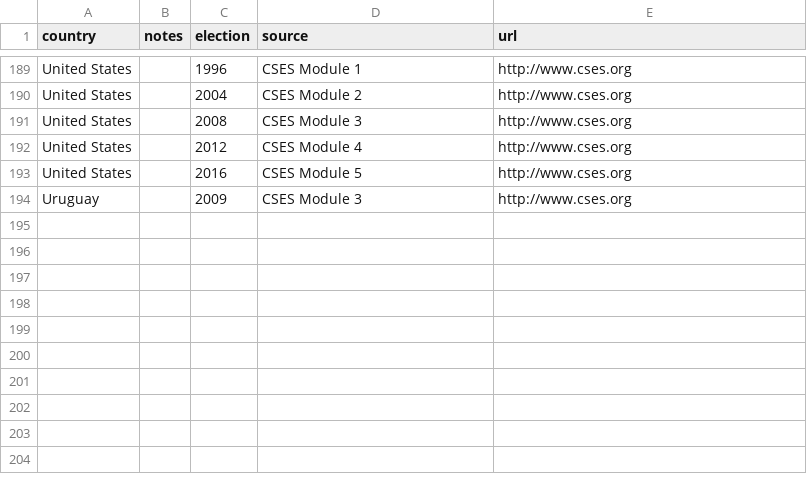
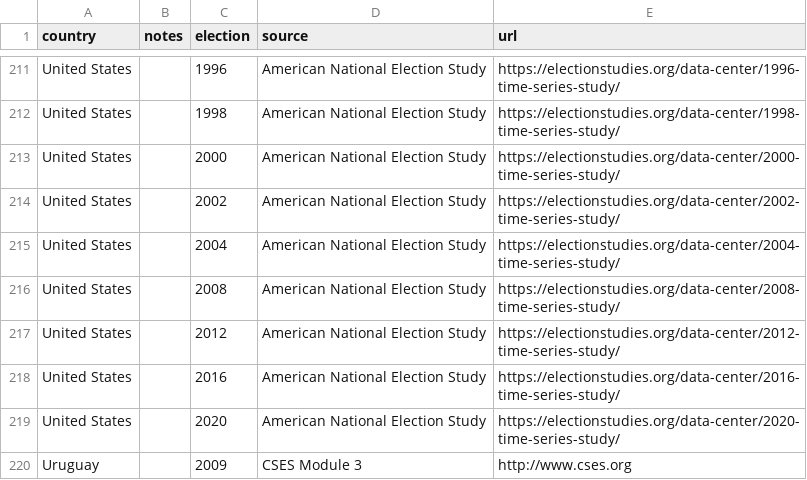
Before and after one commit to jackobailey/election_studies, a CSV file: election_studies.csv, drawn as a sheet; only a part is shown, gaps mark what is left out; addresses are those after the commit; the diff covers the shown part only; the diff names each change by its address in the sheet, - before the commit and + after, or states it on an @@ line.

```diff
--- a/election_studies.csv
+++ b/election_studies.csv
-D211 (source): CSES Module 1
+D211 (source): American National Election Study
-E211 (url): http://www.cses.org
+E211 (url): https://electionstudies.org/data-center/1996-time-series-study/
+row 212: United States |  | 1998 | American National Election Study | https://electionstudies.org/data-center/1998-time-series-study/
+row 213: United States |  | 2000 | American National Election Study | https://electionstudies.org/data-center/2000-time-series-study/
+row 214: United States |  | 2002 | American National Election Study | https://electionstudies.org/data-center/2002-time-series-study/
-D215 (source): CSES Module 2
+D215 (source): American National Election Study
-E215 (url): http://www.cses.org
+E215 (url): https://electionstudies.org/data-center/2004-time-series-study/
-D216 (source): CSES Module 3
+D216 (source): American National Election Study
-E216 (url): http://www.cses.org
+E216 (url): https://electionstudies.org/data-center/2008-time-series-study/
-D217 (source): CSES Module 4
+D217 (source): American National Election Study
-E217 (url): http://www.cses.org
+E217 (url): https://electionstudies.org/data-center/2012-time-series-study/
-D218 (source): CSES Module 5
+D218 (source): American National Election Study
-E218 (url): http://www.cses.org
+E218 (url): https://electionstudies.org/data-center/2016-time-series-study/
+row 219: United States |  | 2020 | American National Election Study | https://electionstudies.org/data-center/2020-time-series-study/
```
Also changed, not shown: 22 added rows elsewhere in this file.
